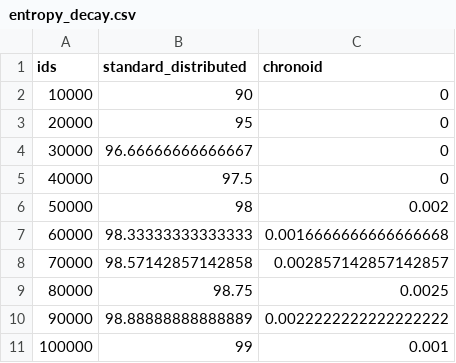
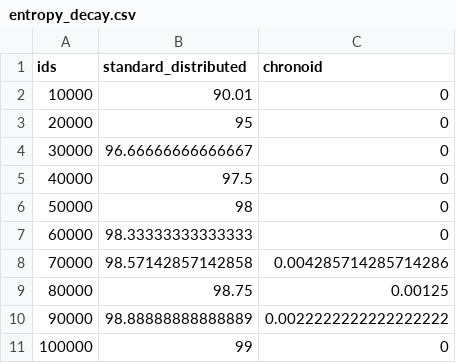
Before and after one commit to dilipvamsi/chrono-id, a CSV file: simulation/chrono_sim/simulation/data/entropy_decay.csv, drawn as a sheet.

Commit message:
docs: certify ChronoID with 26-scenario verification suite
Finalizes empirical proofs and documentation for the "Platinum" release.

- **Visual Evidence**: Refined 5 empirical graphs with professional labeling and hardware context.
- **Structural Sync**: Positioned system specs as a "Trust Anchor" in proof and fixed LaTeX rendering.
- **Metric Validation**: Certified Scenario 26 (Shard Routing) and the 3.87x ingestion velocity boost.

Verified by cumulative simulation suite (26/26 PASS).

```diff
--- a/simulation/chrono_sim/simulation/data/entropy_decay.csv
+++ b/simulation/chrono_sim/simulation/data/entropy_decay.csv
@@ -1,3 +1,3 @@
 ids,standard_distributed,chronoid
-10000,90,0
+10000,90.01,0
 20000,95,0
@@ -5,7 +5,7 @@ ids,standard_distributed,chronoid
 40000,97.5,0
-50000,98,0.002
-60000,98.33333333333333,0.0016666666666666668
-70000,98.57142857142858,0.002857142857142857
-80000,98.75,0.0025
+50000,98,0
+60000,98.33333333333333,0
+70000,98.57142857142858,0.004285714285714286
+80000,98.75,0.00125
 90000,98.88888888888889,0.0022222222222222222
-100000,99,0.001
+100000,99,0
```
Also changed, not shown: simulation/data/entropy_decay.csv, 15 other files.
